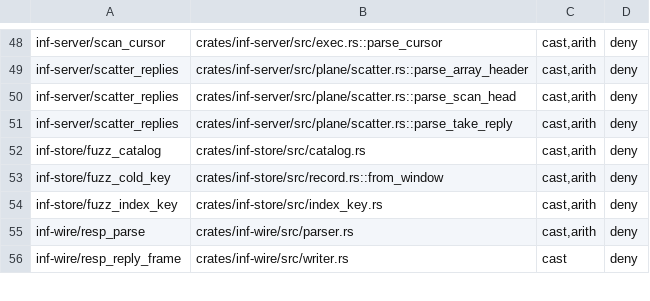
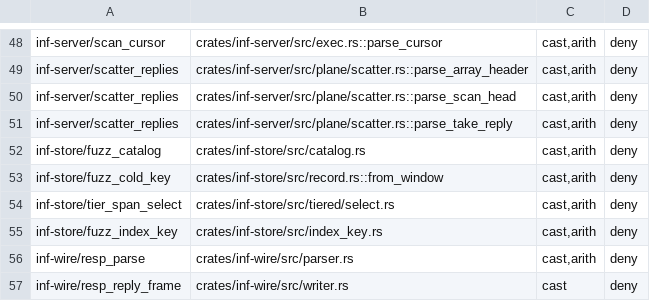
Before and after one commit to kevincaicedo/infinitydb, a TSV file: docs/lint-scopes.tsv, drawn as a sheet; only a part is shown, gaps mark what is left out.

Commit message:
fuzz: tier_span_select checks the span selector against prefix sums

```diff
--- a/docs/lint-scopes.tsv
+++ b/docs/lint-scopes.tsv
@@ -53,2 +53,3 @@ inf-store/fuzz_catalog	crates/inf-store/src/catalog.rs	cast,arith	deny
 inf-store/fuzz_cold_key	crates/inf-store/src/record.rs::from_window	cast,arith	deny
+inf-store/tier_span_select	crates/inf-store/src/tiered/select.rs	cast,arith	deny
 inf-store/fuzz_index_key	crates/inf-store/src/index_key.rs	cast,arith	deny
```
Also changed, not shown: 4 other files.
